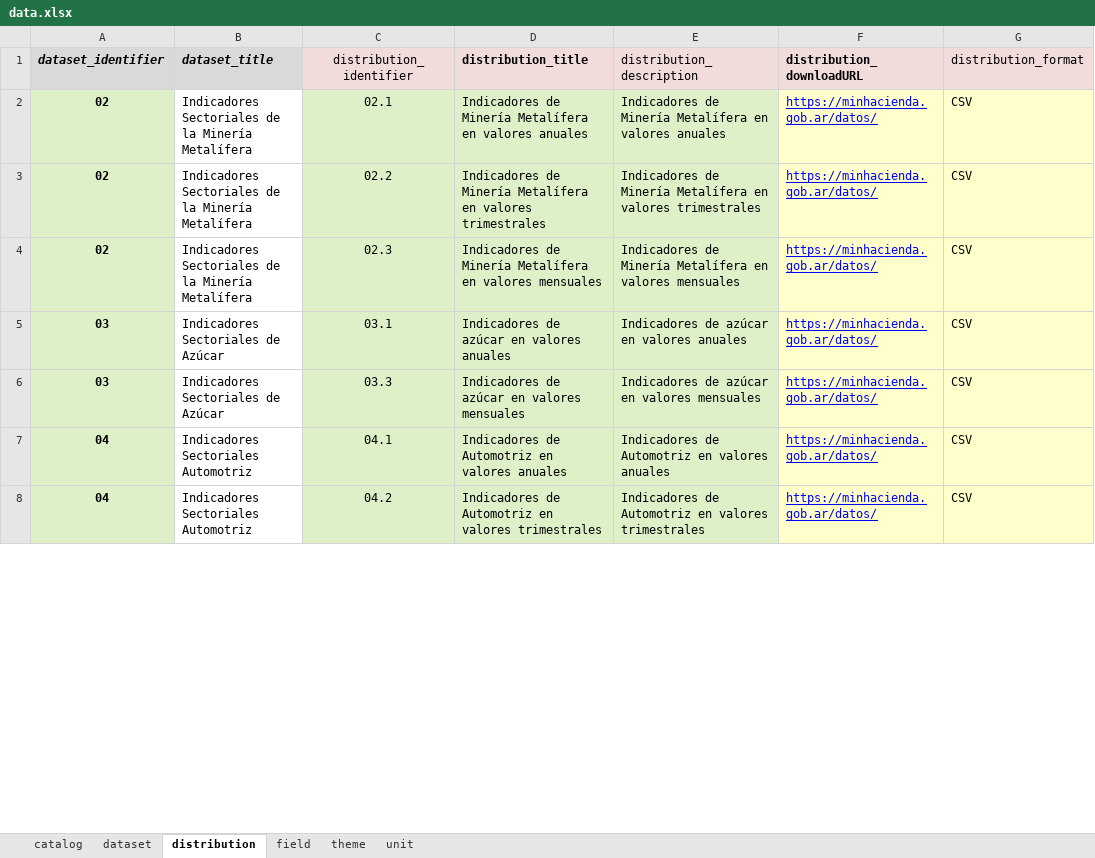
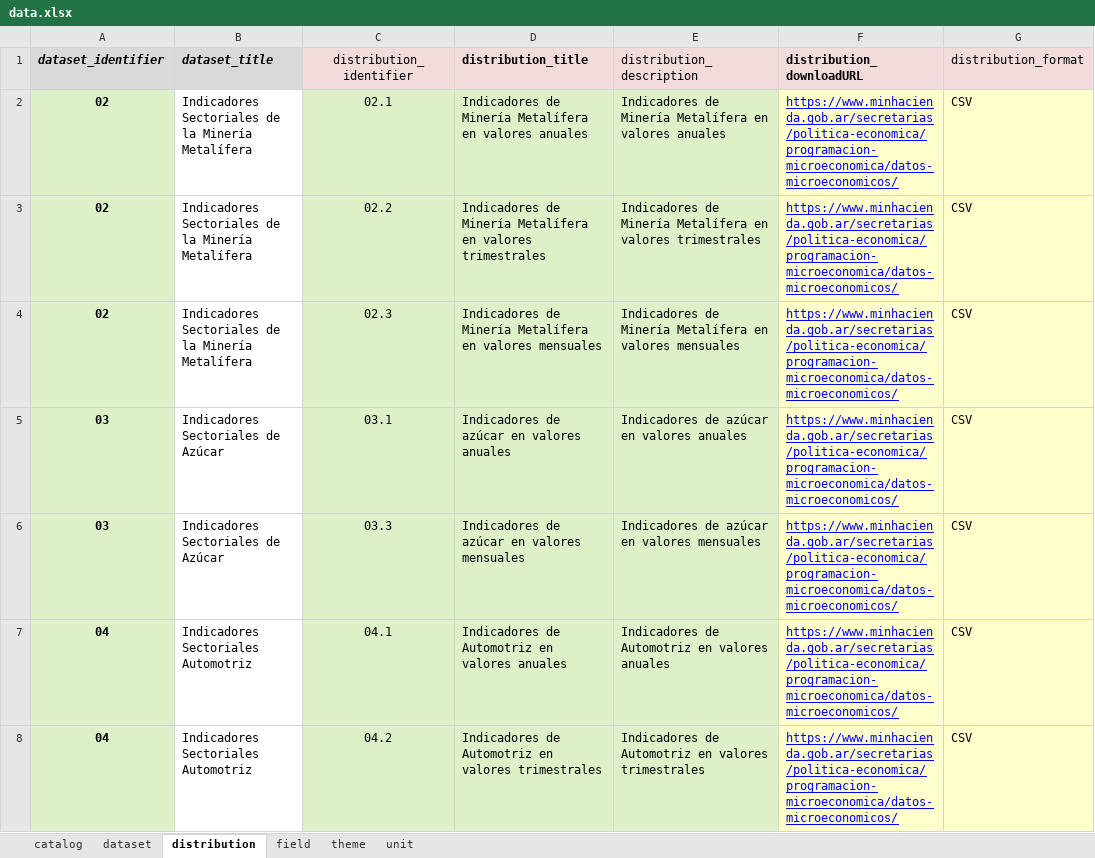
Before and after one commit to augustodevesa/libreria-catalogos, an Excel workbook: sspmi/data.xlsx, sheet distribution, drawn as a sheet; only a part is shown; values as stored, in another font and other column widths than the file's, no borders; the diff covers the shown part only; the diff names each change by its address in the sheet, - before the commit and + after, or states it on an @@ line.

Commit message:
Modifico archivo sspmi/data.xlsx según cambios del 2017-09-27

```diff
--- a/sspmi/data.xlsx (sheet distribution)
+++ b/sspmi/data.xlsx (sheet distribution)
-F2:F8 (distribution_downloadURL): https://minhacienda.gob.ar/datos/
+F2:F8 (distribution_downloadURL): https://www.minhacienda.gob.ar/secretarias/politica-economica/programacion-microeconomica/datos-microeconomicos/
```
Also changed, not shown: 32 edited cells and cell formats elsewhere in this sheet, sheet dataset.
